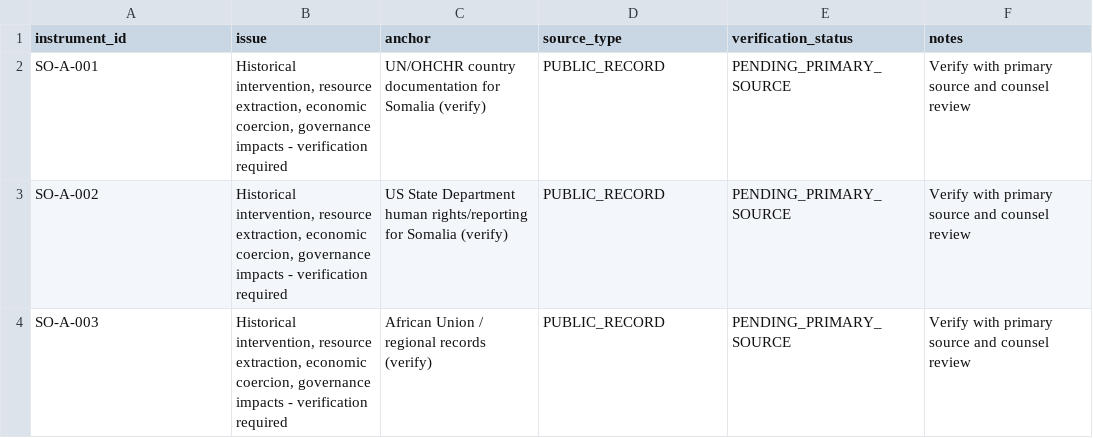
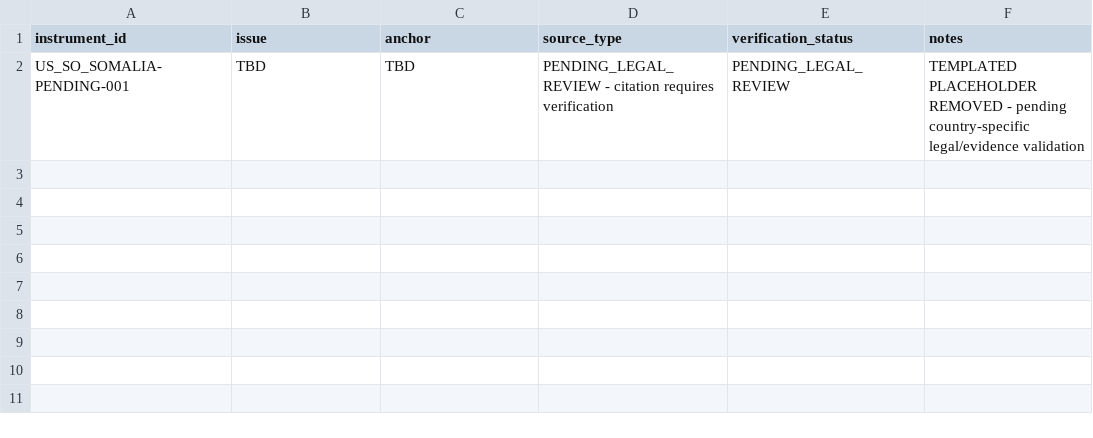
Before and after one commit to GlobalRestitutionAlliance/africa-us-so-somalia-master-litigation, a CSV file: 99_Archives_and_Manifests/pre_bolster_backup/Master_US_SO_SOMALIA_Restitution_Crosswalk_Matrix.csv, drawn as a sheet; removed rows and columns are numbered as before the commit, all else as after; the diff names each change by its address in the sheet, - before the commit and + after, or states it on an @@ line.

```diff
--- a/99_Archives_and_Manifests/pre_bolster_backup/Master_US_SO_SOMALIA_Restitution_Crosswalk_Matrix.csv
+++ b/99_Archives_and_Manifests/pre_bolster_backup/Master_US_SO_SOMALIA_Restitution_Crosswalk_Matrix.csv
-row 2: SO-A-001 | Historical intervention, resource extraction, economic coercion, governance impacts - verification required | UN/OHCHR country documentation for Somalia (verify) | PUBLIC_RECORD | PENDING_PRIMARY_SOURCE | Verify with primary source and counsel review
-row 3: SO-A-002 | Historical intervention, resource extraction, economic coercion, governance impacts - verification required | US State Department human rights/reporting for Somalia (verify) | PUBLIC_RECORD | PENDING_PRIMARY_SOURCE | Verify with primary source and counsel review
-row 4: SO-A-003 | Historical intervention, resource extraction, economic coercion, governance impacts - verification required | African Union / regional records (verify) | PUBLIC_RECORD | PENDING_PRIMARY_SOURCE | Verify with primary source and counsel review
+row 2: US_SO_SOMALIA-PENDING-001 | TBD | TBD | PENDING_LEGAL_REVIEW - citation requires verification | PENDING_LEGAL_REVIEW | TEMPLATED PLACEHOLDER REMOVED - pending country-specific legal/evidence validation
```
Also changed, not shown: 00_Master_Knowledge_Base/Master_US_SO_SOMALIA_Restitution_Crosswalk_Matrix.csv, 38 other files.
